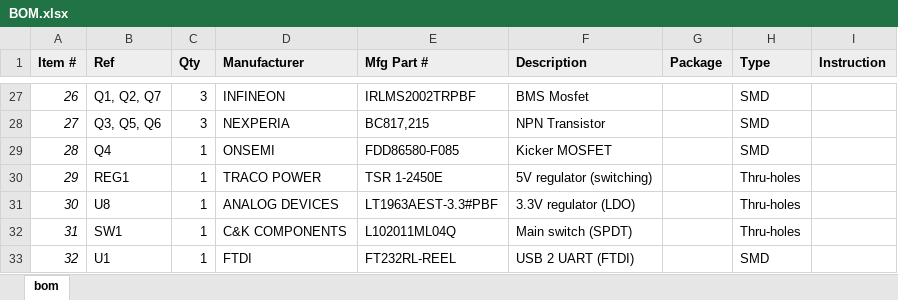
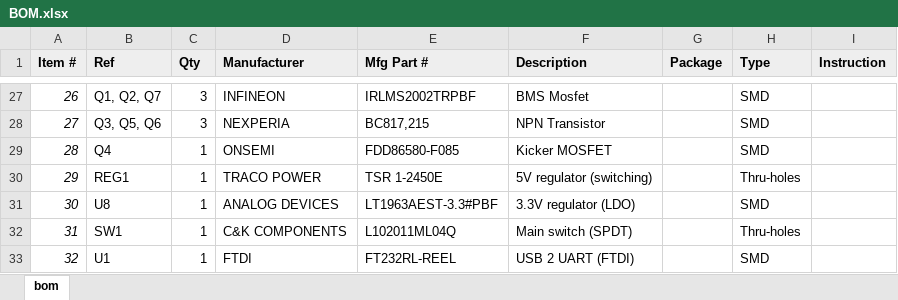
Before and after one commit to robot-soccer-kit/robot-soccer-kit, an Excel workbook: electronics/rev2/BOM.xlsx, sheet bom, drawn as a sheet; only a part is shown, gaps mark what is left out; values as stored, in another font and other column widths than the file's, no borders; the diff names each change by its address in the sheet, - before the commit and + after, or states it on an @@ line.

```diff
--- a/electronics/rev2/BOM.xlsx (sheet bom)
+++ b/electronics/rev2/BOM.xlsx (sheet bom)
-H31 (Type): Thru-holes
+H31 (Type): SMD
```
Also changed, not shown: 1 other file.
